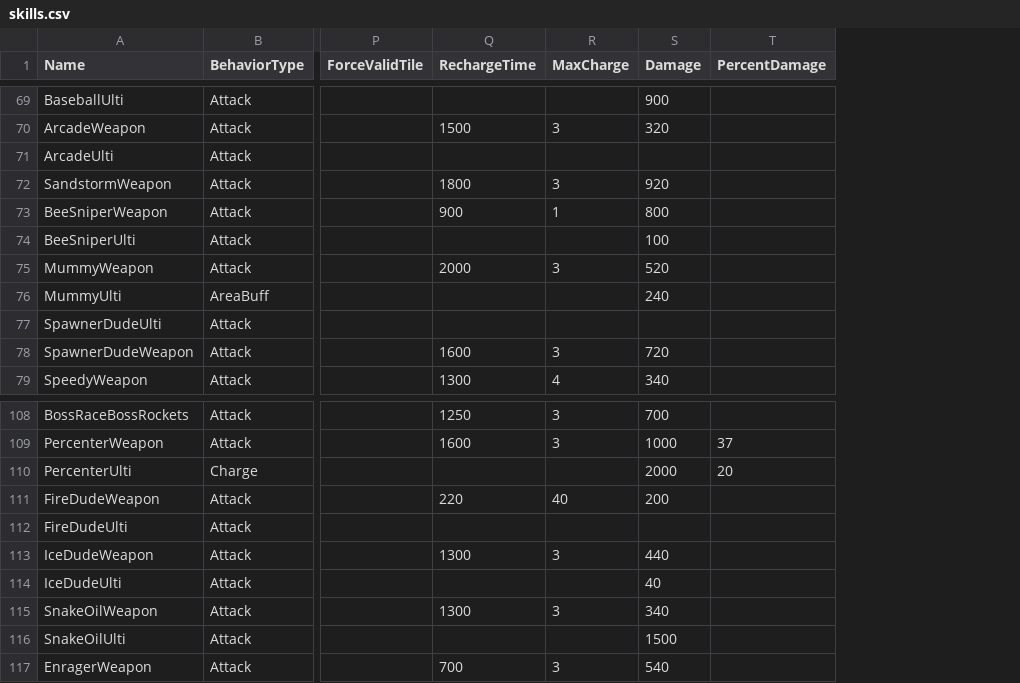
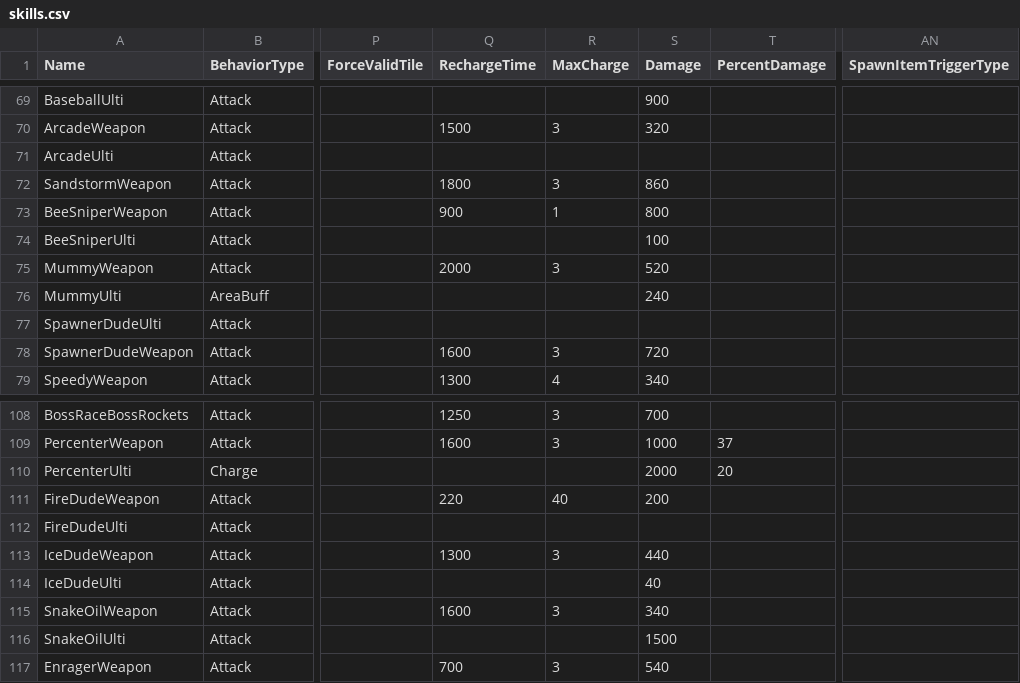
Before and after one commit to DzikStar/Supercell, a CSV file: Games/Brawl Stars/Files/assets/csv_logic/skills.csv, drawn as a sheet; only a part is shown, gaps mark what is left out; the diff covers the shown part only; the diff names each change by its address in the sheet, - before the commit and + after, or states it on an @@ line.

```diff
--- a/Games/Brawl Stars/Files/assets/csv_logic/skills.csv
+++ b/Games/Brawl Stars/Files/assets/csv_logic/skills.csv
+column AN (SpawnItemTriggerType), empty
-S72 (Damage): 920
+S72 (Damage): 860
-Q115 (RechargeTime): 1300
+Q115 (RechargeTime): 1600
```
Also changed, not shown: 2 added rows and 4 edited cells elsewhere in this file.
